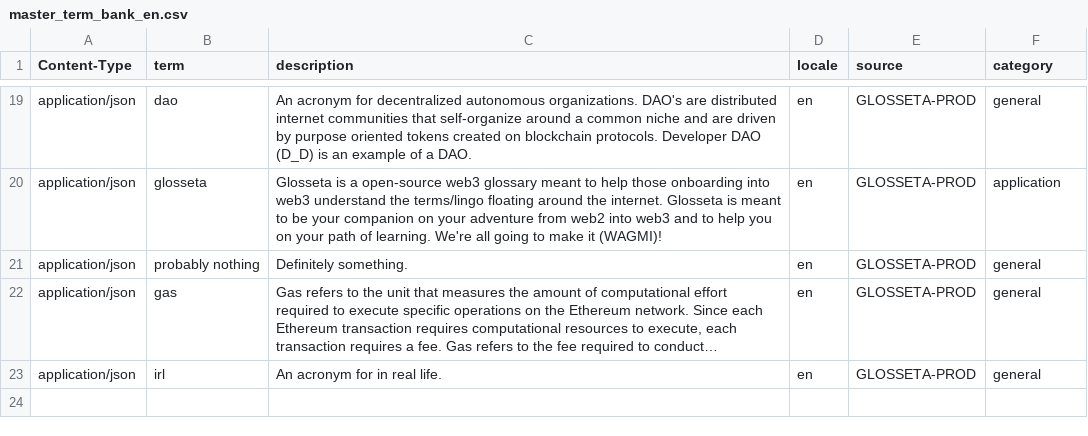
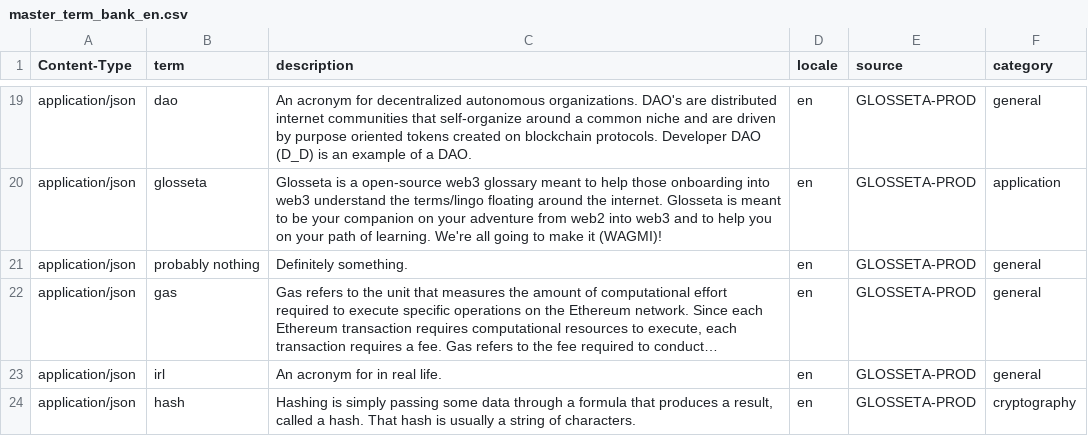
Before and after one commit to Glosseta/glosseta, a CSV file: resources/master_term_bank_en.csv, drawn as a sheet; only a part is shown, gaps mark what is left out; long unchanged cells end in …; the diff names each change by its address in the sheet, - before the commit and + after, or states it on an @@ line.

Commit message:
added hash

```diff
--- a/resources/master_term_bank_en.csv
+++ b/resources/master_term_bank_en.csv
+row 24: application/json | hash | Hashing is simply passing some data through a formula that produces a result, called a hash. That hash is usually a string of characters. | en | GLOSSETA-PROD | cryptography
```
